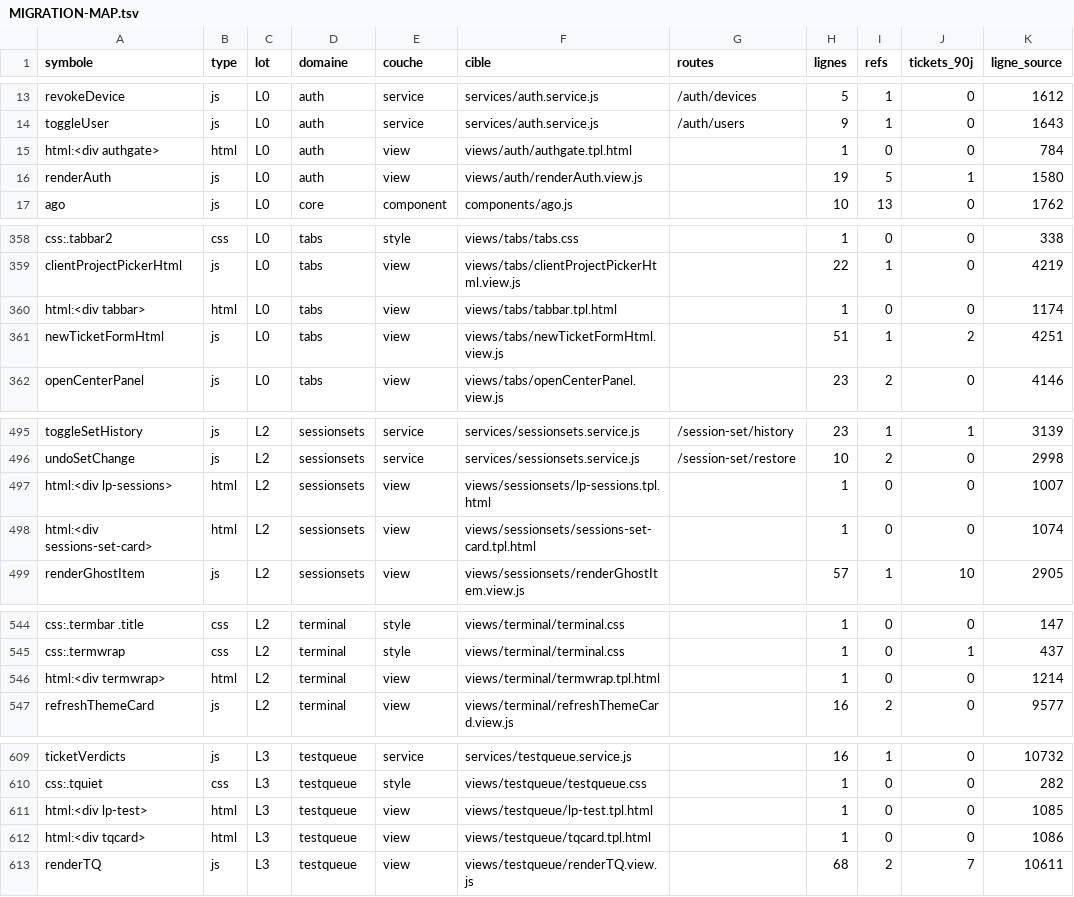
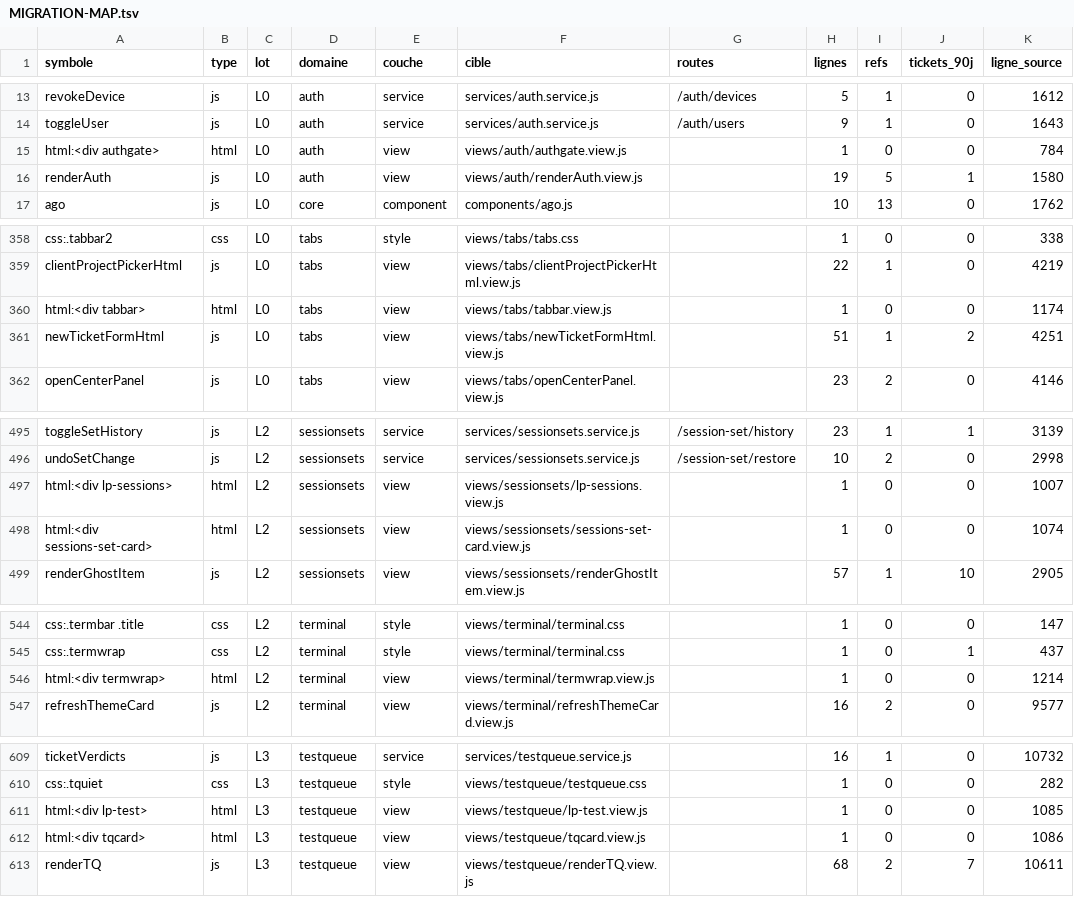
Before and after one commit to iprospective/karl-ai-project-manager, a TSV file: deploy/karl-agent/cockpit/MIGRATION-MAP.tsv, drawn as a sheet; only a part is shown, gaps mark what is left out; the diff covers the shown part only.

```diff
--- a/deploy/karl-agent/cockpit/MIGRATION-MAP.tsv
+++ b/deploy/karl-agent/cockpit/MIGRATION-MAP.tsv
@@ -14,3 +14,3 @@ revokeDevice	js	L0	auth	service	services/auth.service.js	/auth/devices	5	1	0	161
 toggleUser	js	L0	auth	service	services/auth.service.js	/auth/users	9	1	0	1643
-html:<div authgate>	html	L0	auth	view	views/auth/authgate.tpl.html		1	0	0	784
+html:<div authgate>	html	L0	auth	view	views/auth/authgate.view.js		1	0	0	784
 renderAuth	js	L0	auth	view	views/auth/renderAuth.view.js		19	5	1	1580
@@ -359,3 +359,3 @@ css:.tabbar2	css	L0	tabs	style	views/tabs/tabs.css		1	0	0	338
 clientProjectPickerHtml	js	L0	tabs	view	views/tabs/clientProjectPickerHtml.view.js		22	1	0	4219
-html:<div tabbar>	html	L0	tabs	view	views/tabs/tabbar.tpl.html		1	0	0	1174
+html:<div tabbar>	html	L0	tabs	view	views/tabs/tabbar.view.js		1	0	0	1174
 newTicketFormHtml	js	L0	tabs	view	views/tabs/newTicketFormHtml.view.js		51	1	2	4251
@@ -496,4 +496,4 @@ toggleSetHistory	js	L2	sessionsets	service	services/sessionsets.service.js	/sess
 undoSetChange	js	L2	sessionsets	service	services/sessionsets.service.js	/session-set/restore	10	2	0	2998
-html:<div lp-sessions>	html	L2	sessionsets	view	views/sessionsets/lp-sessions.tpl.html		1	0	0	1007
-html:<div sessions-set-card>	html	L2	sessionsets	view	views/sessionsets/sessions-set-card.tpl.html		1	0	0	1074
+html:<div lp-sessions>	html	L2	sessionsets	view	views/sessionsets/lp-sessions.view.js		1	0	0	1007
+html:<div sessions-set-card>	html	L2	sessionsets	view	views/sessionsets/sessions-set-card.view.js		1	0	0	1074
 renderGhostItem	js	L2	sessionsets	view	views/sessionsets/renderGhostItem.view.js		57	1	10	2905
@@ -545,3 +545,3 @@ css:.termbar .title	css	L2	terminal	style	views/terminal/terminal.css		1	0	0	147
 css:.termwrap	css	L2	terminal	style	views/terminal/terminal.css		1	0	1	437
-html:<div termwrap>	html	L2	terminal	view	views/terminal/termwrap.tpl.html		1	0	0	1214
+html:<div termwrap>	html	L2	terminal	view	views/terminal/termwrap.view.js		1	0	0	1214
 refreshThemeCard	js	L2	terminal	view	views/terminal/refreshThemeCard.view.js		16	2	0	9577
@@ -610,4 +610,4 @@ ticketVerdicts	js	L3	testqueue	service	services/testqueue.service.js		16	1	0	107
 css:.tquiet	css	L3	testqueue	style	views/testqueue/testqueue.css		1	0	0	282
-html:<div lp-test>	html	L3	testqueue	view	views/testqueue/lp-test.tpl.html		1	0	0	1085
-html:<div tqcard>	html	L3	testqueue	view	views/testqueue/tqcard.tpl.html		1	0	0	1086
+html:<div lp-test>	html	L3	testqueue	view	views/testqueue/lp-test.view.js		1	0	0	1085
+html:<div tqcard>	html	L3	testqueue	view	views/testqueue/tqcard.view.js		1	0	0	1086
 renderTQ	js	L3	testqueue	view	views/testqueue/renderTQ.view.js		68	2	7	10611
```
Also changed, not shown: 50 edited cells elsewhere in this file, 5 other files.
